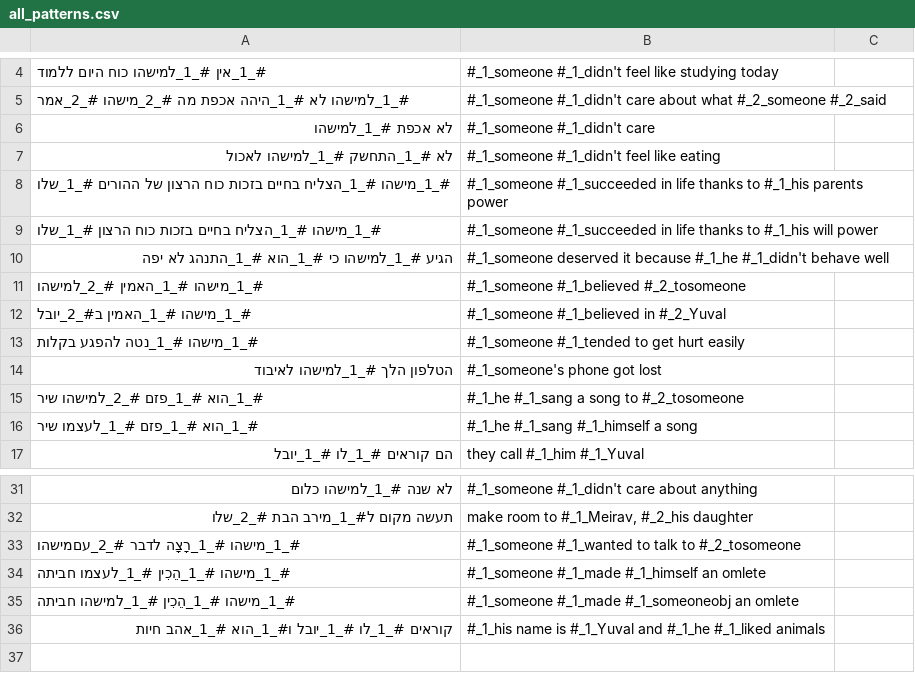
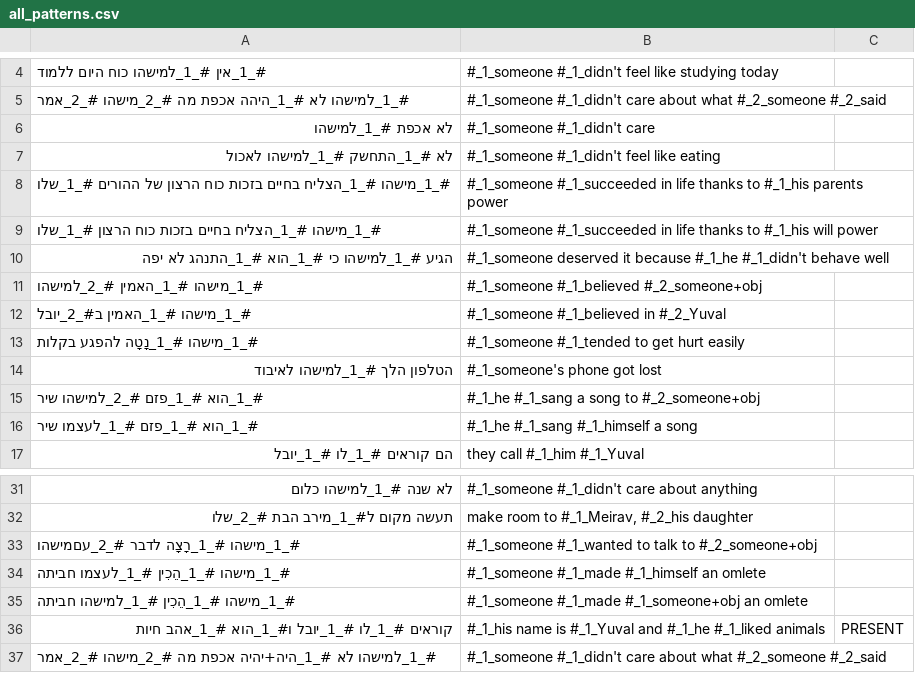
Before and after one commit to orgershoni/NLP-Pattern-Generator, a CSV file: all_patterns.csv, drawn as a sheet; only a part is shown, gaps mark what is left out; the diff names each change by its address in the sheet, - before the commit and + after, or states it on an @@ line.

Commit message:
changed "היהה" to "היה+יהיה" and generally added support in the tokenizer accept "+" (so converted "someoneobj" -> someone+obj).

```diff
--- a/all_patterns.csv
+++ b/all_patterns.csv
-B11: #_1_someone #_1_believed #_2_tosomeone
+B11: #_1_someone #_1_believed #_2_someone+obj
-A13: #_1_מישהו #_1_נטה להפגע בקלות
+A13: #_1_מישהו #_1_נָטָה להפגע בקלות
-B15: #_1_he #_1_sang a song to #_2_tosomeone
+B15: #_1_he #_1_sang a song to #_2_someone+obj
-B33: …talk to #_2_tosomeone
+B33: …talk to #_2_someone+obj
-B35: #_1_someone #_1_made #_1_someoneobj an omlete
+B35: #_1_someone #_1_made #_1_someone+obj an omlete
-C36: (empty)
+C36: PRESENT
+row 37: #_1_למישהו לא #_1_היה+יהיה אכפת מה #_2_מישהו #_2_אמר | #_1_someone #_1_didn't care about what #_2_someone #_2_said
```
Also changed, not shown: 2 other files.
